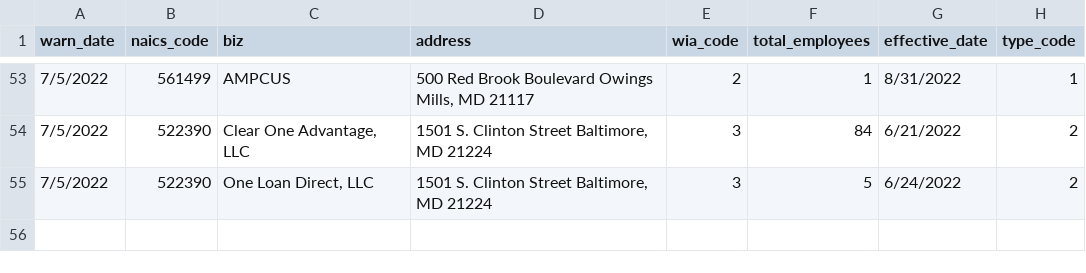
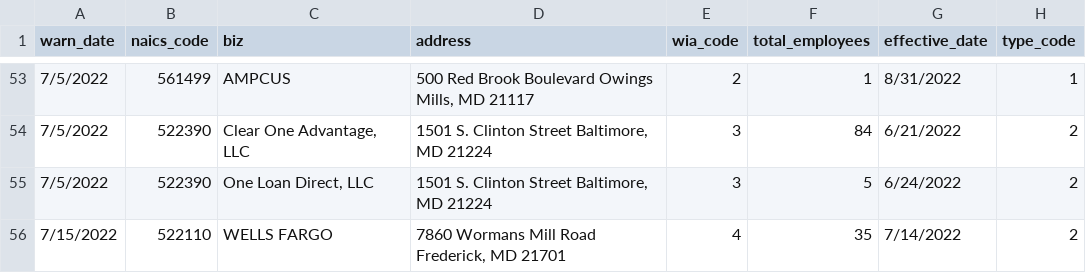
Before and after one commit to anesta95/my-first-github-scraper, a CSV file: warn-data.csv, drawn as a sheet; only a part is shown, gaps mark what is left out; the diff names each change by its address in the sheet, - before the commit and + after, or states it on an @@ line.

```diff
--- a/warn-data.csv
+++ b/warn-data.csv
+row 56: 7/15/2022 | 522110 | WELLS FARGO | 7860 Wormans Mill Road Frederick, MD 21701 | 4 | 35 | 7/14/2022 | 2
```
